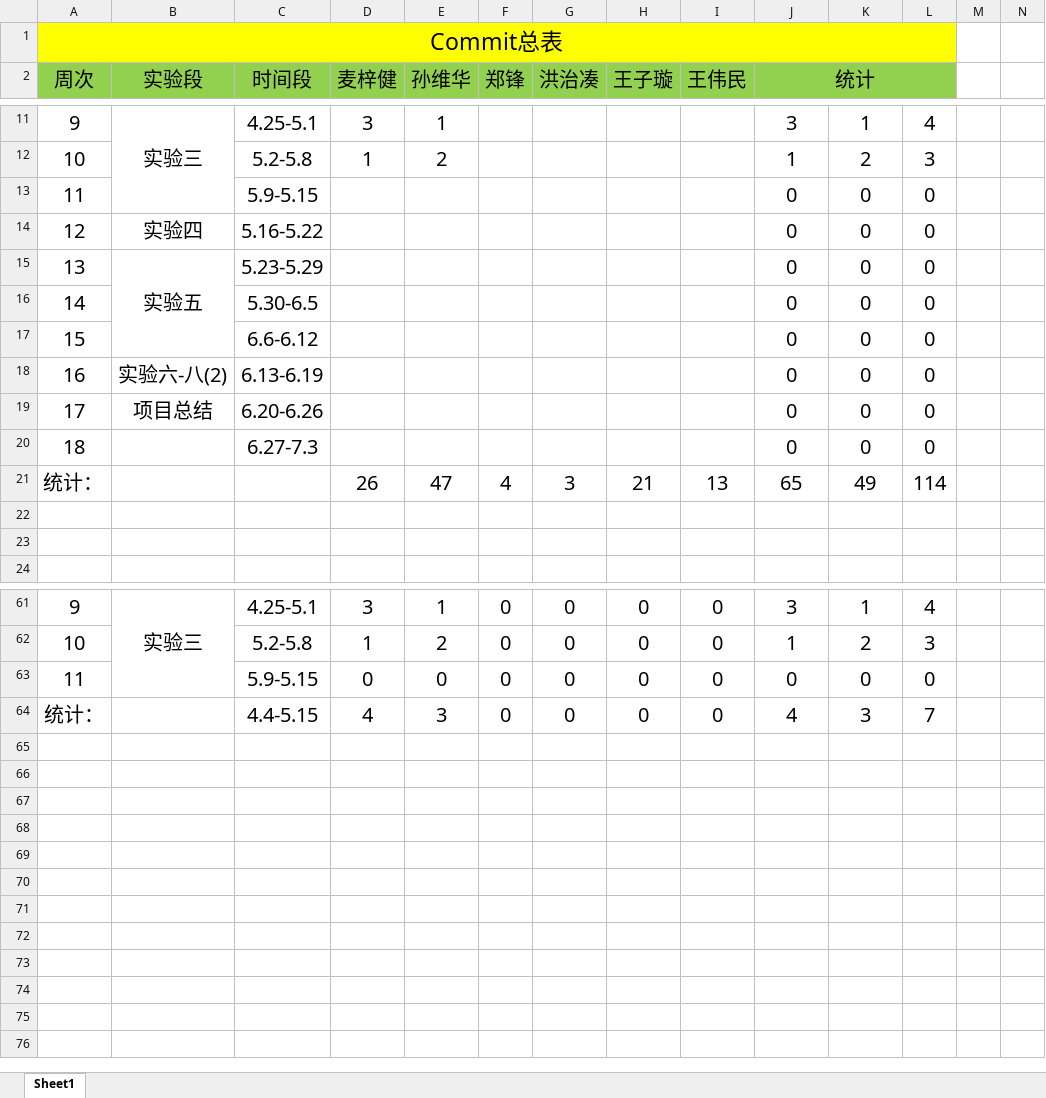
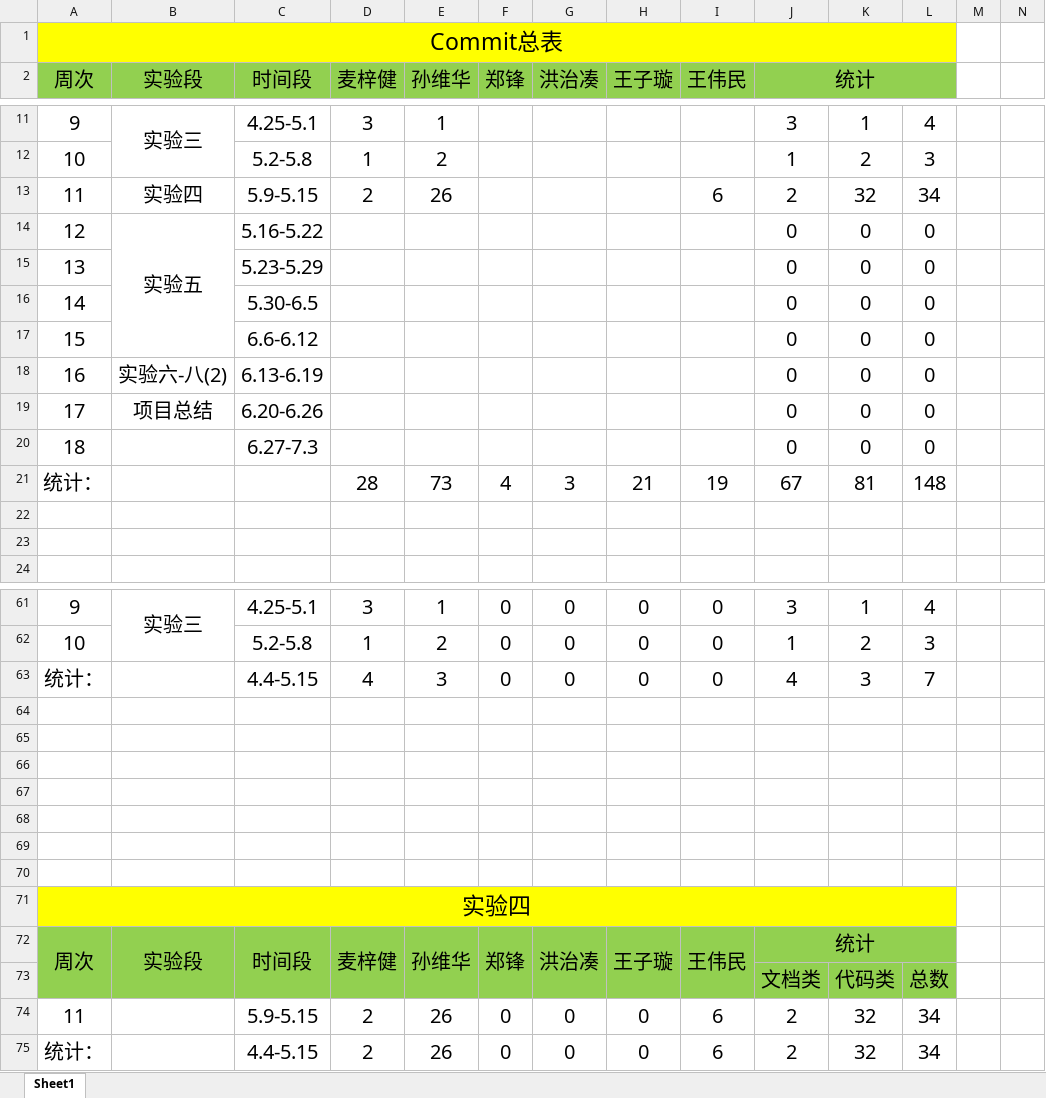
Before and after one commit to bhsei/20_F, an Excel workbook: 实验7：配置管理/20F_Commit总表.xlsx, sheet Sheet1, drawn as a sheet; only a part is shown, gaps mark what is left out; values as stored, in another font and other column widths than the file's, no borders; charts and pictures not drawn; removed rows and columns are numbered as before the commit, all else as after; rows hold the shown columns only; the diff covers the shown part only; the diff names each change by its address in the sheet, - before the commit and + after, or states it on an @@ line.

```diff
--- a/实验7：配置管理/20F_Commit总表.xlsx (sheet Sheet1)
+++ b/实验7：配置管理/20F_Commit总表.xlsx (sheet Sheet1)
-row 13: 11 |  | 5.9-5.15 |  |  |  |  |  |  | 0 | 0 | 0
+row 13: 11 | 实验四 | 5.9-5.15 | 2 | 26 |  |  |  | 6 | 2 | 32 | 34
-B14 (实验段): 实验四
+B14 (实验段): 实验五
+B14:B17 merged
-B15 (实验段): 实验五
+B15 (实验段): (empty)
-B15:B17 merged
-row 21: 统计： |  |  | 26 | 47 | 4 | 3 | 21 | 13 | 65 | 49 | 114
+row 21: 统计： |  |  | 28 | 73 | 4 | 3 | 21 | 19 | 67 | 81 | 148
-row 63: 11 |  | 5.9-5.15 | 0 | 0 | 0 | 0 | 0 | 0 | 0 | 0 | 0
+row 64: (empty)
+row 65: (empty)
+row 66: (empty)
+row 67: (empty)
+row 68: (empty)
+row 69: (empty)
+row 70: (empty)
+row 71: 实验四
+row 72: 周次 | 实验段 | 时间段 | 麦梓健 | 孙维华 | 郑锋 | 洪治凑 | 王子璇 | 王伟民 | 统计
+row 73:  |  |  |  |  |  |  |  |  | 文档类 | 代码类 | 总数
+row 74: 11 |  | 5.9-5.15 | 2 | 26 | 0 | 0 | 0 | 6 | 2 | 32 | 34
+row 75: 统计： |  | 4.4-5.15 | 2 | 26 | 0 | 0 | 0 | 6 | 2 | 32 | 34
```
Also changed, not shown: 3 edited cells elsewhere in this sheet, formulas that keep their value, charts or pictures, 19 other files.
